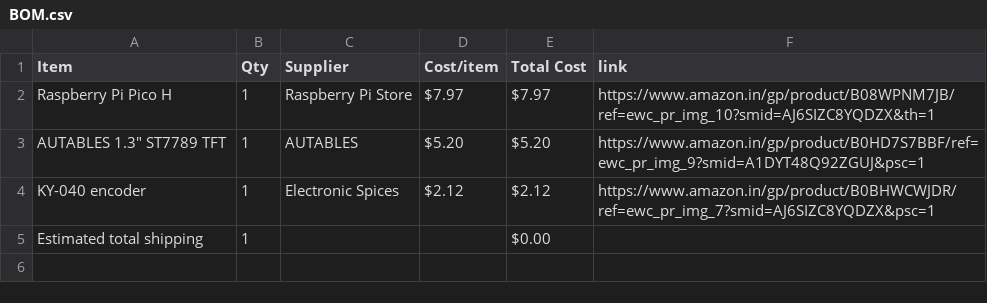
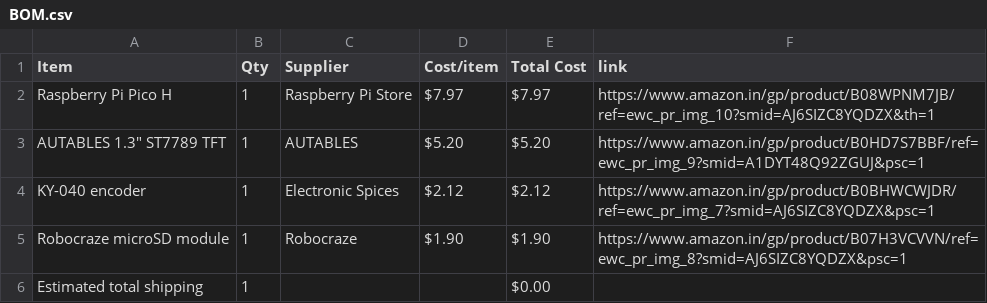
Before and after one commit to starharish0210-afk/Wooden-I-POD, a CSV file: BOM.csv, drawn as a sheet; the diff names each change by its address in the sheet, - before the commit and + after, or states it on an @@ line.

Commit message:
Sync wooden Ipod from Half Life

```diff
--- a/BOM.csv
+++ b/BOM.csv
+row 5: Robocraze microSD module | 1 | Robocraze | $1.90 | $1.90 | https://www.amazon.in/gp/product/B07H3VCVVN/ref=ewc_pr_img_8?smid=AJ6SIZC8YQDZX&psc=1
```
